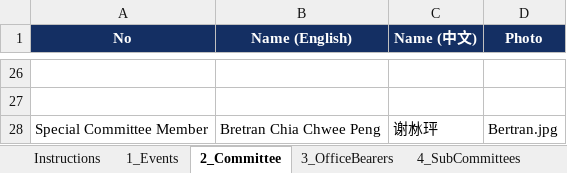
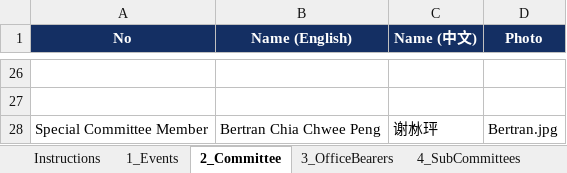
Before and after one commit to NamHongWelfareSS/Member-Handbook, an Excel workbook: data.xlsx, sheet 2_Committee, drawn as a sheet; only a part is shown, gaps mark what is left out; values as stored, in another font and other column widths than the file's, no borders; the diff names each change by its address in the sheet, - before the commit and + after, or states it on an @@ line.

Commit message:
Update data.xlsx

```diff
--- a/data.xlsx (sheet 2_Committee)
+++ b/data.xlsx (sheet 2_Committee)
-B28 (Name (English)): Bretran Chia Chwee Peng
+B28 (Name (English)): Bertran Chia Chwee Peng
```
Also changed, not shown: sheet 4_SubCommittees.
